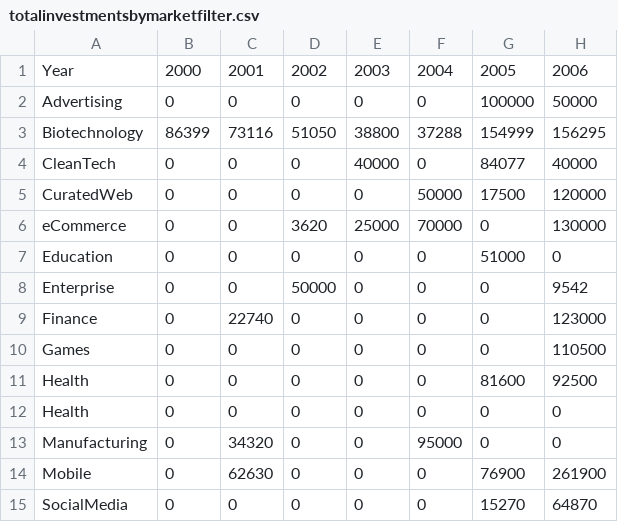
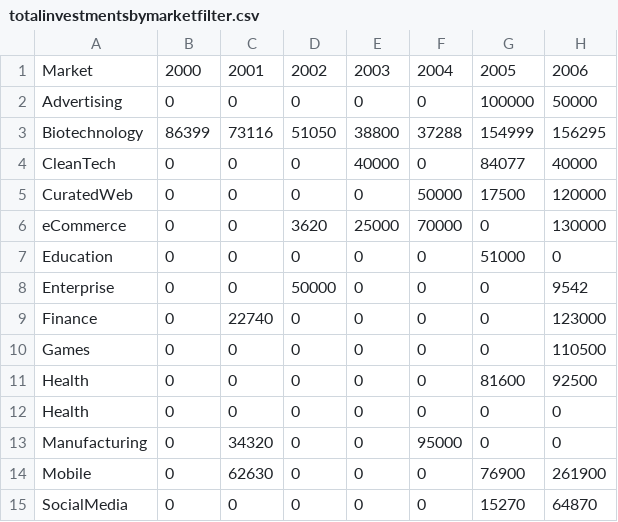
Before and after one commit to apwickrama/vcinv, a CSV file: data/totalinvestmentsbymarketfilter.csv, drawn as a sheet; only a part is shown; the diff names each change by its address in the sheet, - before the commit and + after, or states it on an @@ line.

Commit message:
Add files via upload

```diff
--- a/data/totalinvestmentsbymarketfilter.csv
+++ b/data/totalinvestmentsbymarketfilter.csv
-A1: Year
+A1: Market
```
